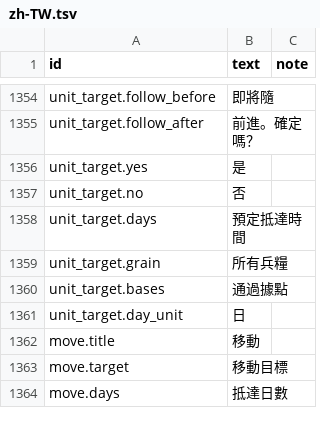
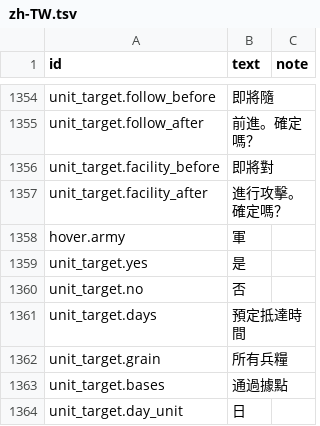
Before and after one commit to yksi7417/sanguodream, a TSV file: data/placeholder/text/zh-TW.tsv, drawn as a sheet; only a part is shown, gaps mark what is left out; the shorter side is filled out with more unchanged rows.

```diff
--- a/data/placeholder/text/zh-TW.tsv
+++ b/data/placeholder/text/zh-TW.tsv
@@ -1355,2 +1355,5 @@ unit_target.follow_before	即將隨
 unit_target.follow_after	前進。確定嗎？
+unit_target.facility_before	即將對
+unit_target.facility_after	進行攻擊。確定嗎？
+hover.army	軍
 unit_target.yes	是
```
Also changed, not shown: data/placeholder/text/en.tsv, 15 other files.
